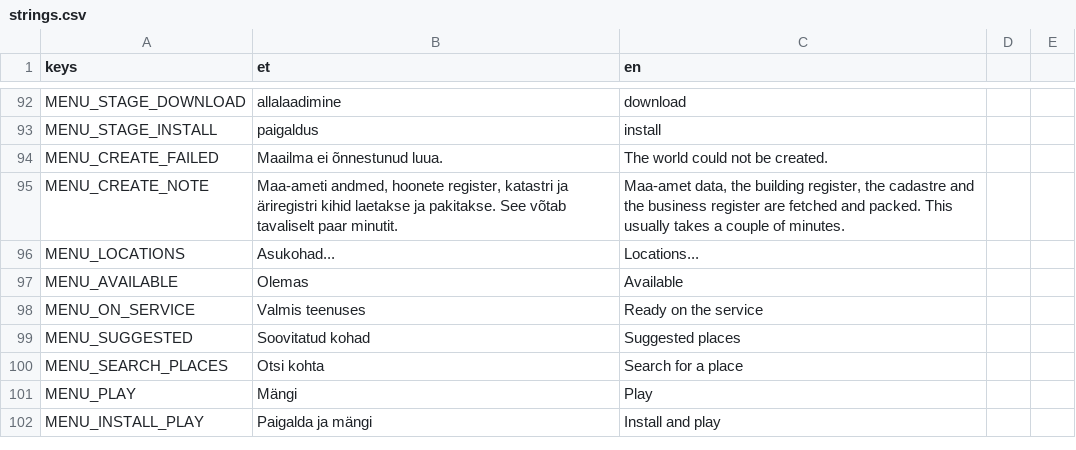
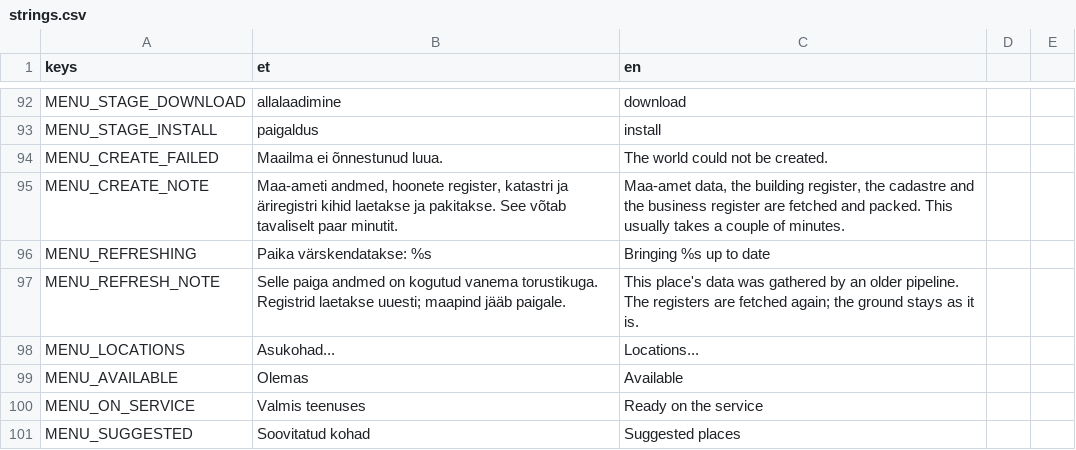
Before and after one commit to livenson/vakuraamat, a CSV file: assets/i18n/strings.csv, drawn as a sheet; only a part is shown, gaps mark what is left out; the shorter side is filled out with more unchanged rows.

Commit message:
A tile whose pack an older pipeline built is rebuilt where it stands
The register files are re-fetched and the ground is not, so nothing under
user://tiles changes: no Terrain3D region is added or removed and the swap
costs a scene re-instance instead of the second-long region churn an unload
would. The tile stays usable for the whole fetch and is marked "loading" only
for the moment of the swap - and that moment is refused while the player is
standing in the tile (guard() would put them back at its edge and hold them
there) or is inside a room the era scene owns; the next tick tries again.

The origin tile is the active pack, which World never unloads and whose
site_changed drops the registries while its era scene is already standing, so
that one is rebuilt at the menu instead, on the doorstep, where nothing is
instanced yet. Neither path will start the service to do it: a pack an older
pipeline built is a complete, playable place.

Two things had to be invalidated by hand. Every registry cache is keyed on the
path, which an in-place refresh does not change, and Parcels keys its merged
view on which tiles are standing rather than on what is in them; GameState now
names that list once as forget_caches(). The era scenes are re-parsed with
CACHE_MODE_REPLACE because ResourceLoader would otherwise hand back the parse
it already has.

And a pack that had just been installed was invisible to Sites until something
else happened to rescan - which is why a freshly fetched neighbour resolved its
own files under res://. install_zip scans now.

Verified end to end: standing on tile (0,0) of kvissentali, tile (0,1)
t657600_6476126 loaded stale, refreshed to pipeline 1 and came back ready in
place, no script errors. Its tenants.json went from no enrichment at all to
411 of 416 companies with a sector and all 416 with a health class.

```diff
--- a/assets/i18n/strings.csv
+++ b/assets/i18n/strings.csv
@@ -95,2 +95,4 @@ MENU_CREATE_FAILED,Maailma ei õnnestunud luua.,The world could not be created.
 MENU_CREATE_NOTE,"Maa-ameti andmed, hoonete register, katastri ja äriregistri kihid laetakse ja pakitakse. See võtab tavaliselt paar minutit.","Maa-amet data, the building register, the cadastre and the business register are fetched and packed. This usually takes a couple of minutes."
+MENU_REFRESHING,"Paika värskendatakse: %s","Bringing %s up to date"
+MENU_REFRESH_NOTE,"Selle paiga andmed on kogutud vanema torustikuga. Registrid laetakse uuesti; maapind jääb paigale.","This place's data was gathered by an older pipeline. The registers are fetched again; the ground stays as it is."
 MENU_LOCATIONS,Asukohad...,Locations...
```
Also changed, not shown: 6 other files.
